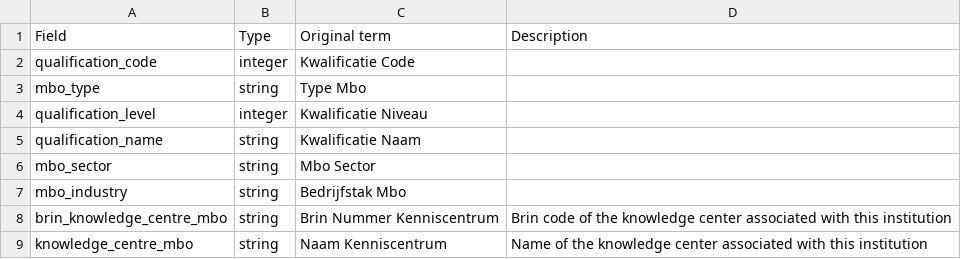
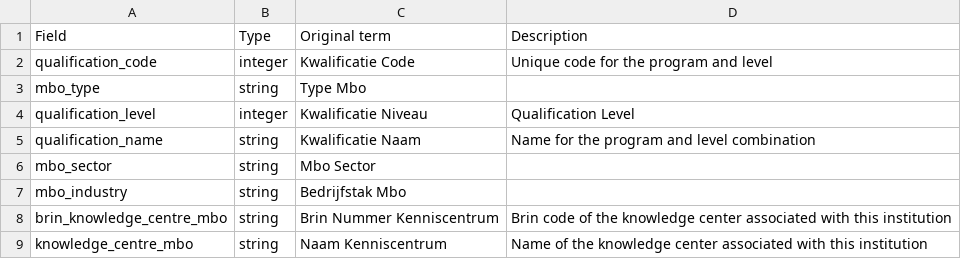
Before and after one commit to openstate/openonderwijsdata-api, a CSV file: documentation/rst/tables/duo-qualifications.csv (was documentation/rst/tables/duo-mbo_qualifications.csv), drawn as a sheet.

```diff
--- a/documentation/rst/tables/duo-mbo_qualifications.csv
+++ b/documentation/rst/tables/duo-qualifications.csv
@@ -1,6 +1,6 @@
 Field,Type,Original term,Description
-"qualification_code","integer","Kwalificatie Code",""
+"qualification_code","integer","Kwalificatie Code","Unique code for the program and level"
 "mbo_type","string","Type Mbo",""
-"qualification_level","integer","Kwalificatie Niveau",""
-"qualification_name","string","Kwalificatie Naam",""
+"qualification_level","integer","Kwalificatie Niveau","Qualification Level"
+"qualification_name","string","Kwalificatie Naam","Name for the program and level combination"
 "mbo_sector","string","Mbo Sector",""
```
Also changed, not shown: documentation/rst/tables/duo-DuoMboInstitution.csv, documentation/rst/tables/duo-participants_gender_per_qualification.csv, 4 other files.
